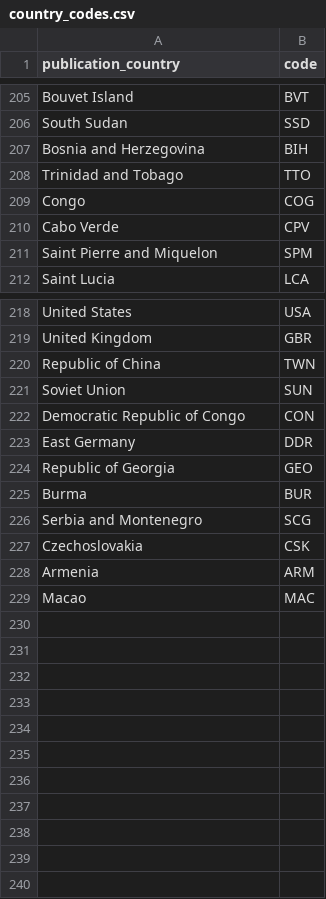
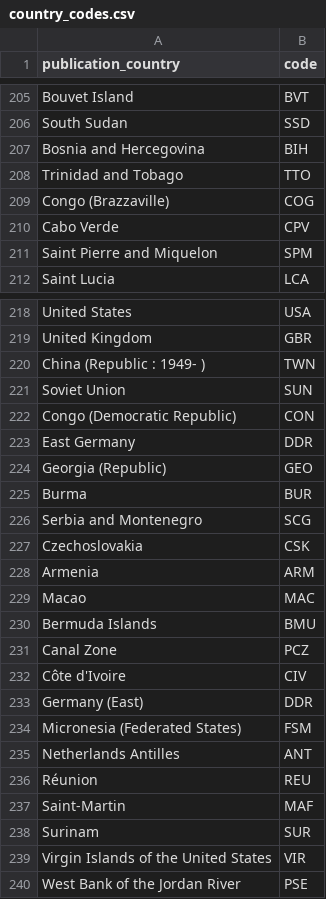
Before and after one commit to dkudeki/HT-Bookworm-Dash, a CSV file: data/country_codes.csv, drawn as a sheet; only a part is shown, gaps mark what is left out; the diff covers the shown part only.

Commit message:
Updated country names to match what's in the database and added returned countries that weren't on the list already

```diff
--- a/data/country_codes.csv
+++ b/data/country_codes.csv
@@ -206,5 +206,5 @@ Bouvet Island,BVT
 South Sudan,SSD
-Bosnia and Herzegovina,BIH
+Bosnia and Hercegovina,BIH
 Trinidad and Tobago,TTO
-Congo,COG
+Congo (Brazzaville),COG
 Cabo Verde,CPV
@@ -219,7 +219,7 @@ United States,USA
 United Kingdom,GBR
-Republic of China,TWN
+China (Republic : 1949- ),TWN
 Soviet Union,SUN
-Democratic Republic of Congo,CON
+Congo (Democratic Republic),CON
 East Germany,DDR
-Republic of Georgia,GEO
+Georgia (Republic),GEO
 Burma,BUR
@@ -229 +229,12 @@ Armenia,ARM
 Macao,MAC
+Bermuda Islands,BMU
+Canal Zone,PCZ
+Côte d'Ivoire,CIV
+Germany (East),DDR
+Micronesia (Federated States),FSM
+Netherlands Antilles,ANT
+Réunion,REU
+Saint-Martin,MAF
+Surinam,SUR
+Virgin Islands of the United States,VIR
+West Bank of the Jordan River,PSE
```
Also changed, not shown: 3 edited cells elsewhere in this file.
